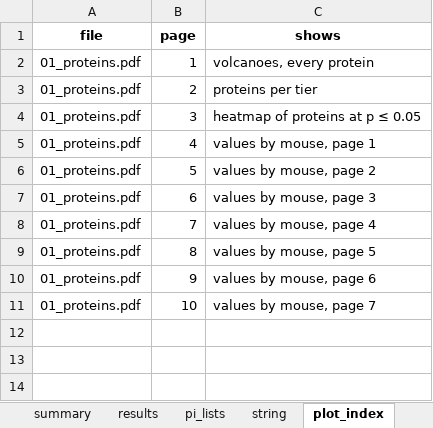
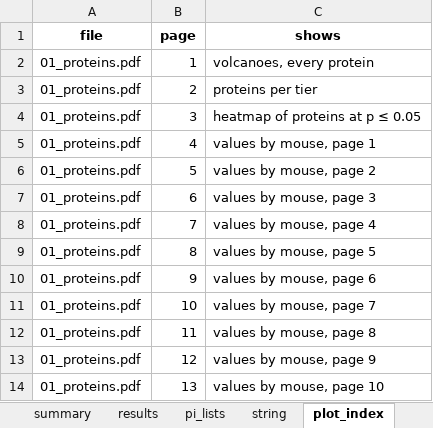
Before and after one commit to Dustyn-T-Lewis/PAS_2026, an Excel workbook: 03_Comparisons/Male/c_data/01_proteins.xlsx, sheet plot_index, drawn as a sheet; values as stored, in another font and other column widths than the file's, no borders; the diff names each change by its address in the sheet, - before the commit and + after, or states it on an @@ line.

```diff
--- a/03_Comparisons/Male/c_data/01_proteins.xlsx (sheet plot_index)
+++ b/03_Comparisons/Male/c_data/01_proteins.xlsx (sheet plot_index)
+row 12: 01_proteins.pdf | 11 | values by mouse, page 8
+row 13: 01_proteins.pdf | 12 | values by mouse, page 9
+row 14: 01_proteins.pdf | 13 | values by mouse, page 10
```
Also changed, not shown: sheet results, sheet pi_lists, sheet summary, sheet string, sheet input_manifest, 03_Comparisons/Female/c_data/01_proteins.xlsx, 03_Comparisons/Male/c_data/02_pathways.xlsx, 51 other files.
